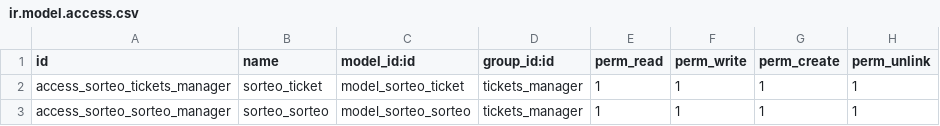
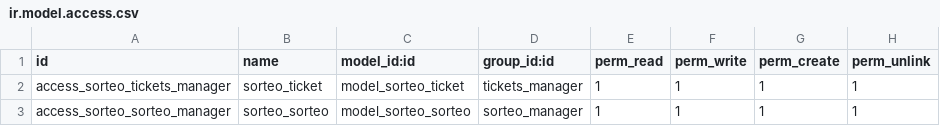
Before and after one commit to rzavalatk/grupomegatk, a CSV file: sistema_de_tickets/security/ir.model.access.csv, drawn as a sheet.

Commit message:
sistema de tickets y cambios es invoice de fields_megatk

```diff
--- a/sistema_de_tickets/security/ir.model.access.csv
+++ b/sistema_de_tickets/security/ir.model.access.csv
@@ -2,2 +2,2 @@ id,name,model_id:id,group_id:id,perm_read,perm_write,perm_create,perm_unlink
 access_sorteo_tickets_manager,sorteo_ticket,model_sorteo_ticket,tickets_manager,1,1,1,1
-access_sorteo_sorteo_manager,sorteo_sorteo,model_sorteo_sorteo,tickets_manager,1,1,1,1
+access_sorteo_sorteo_manager,sorteo_sorteo,model_sorteo_sorteo,sorteo_manager,1,1,1,1
```
Also changed, not shown: 1 other file.
